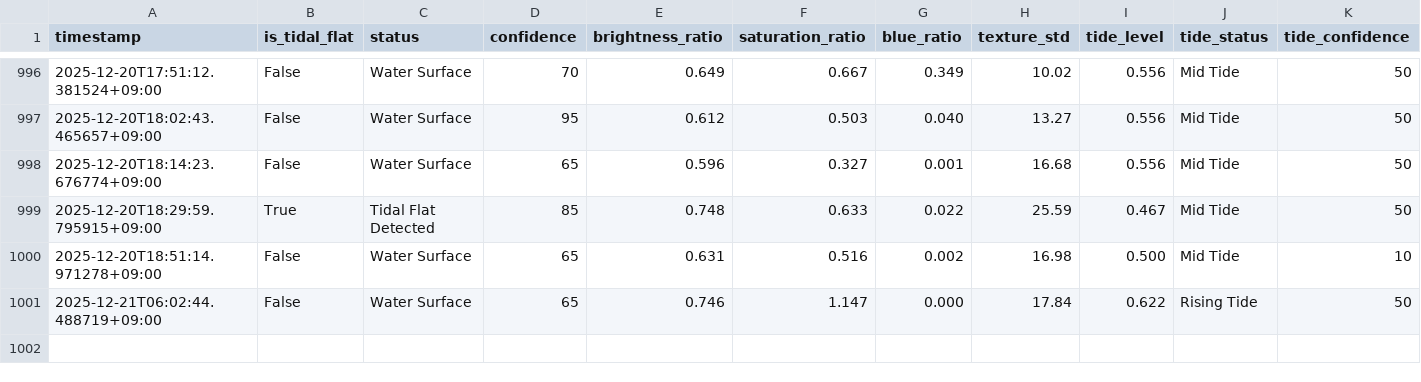
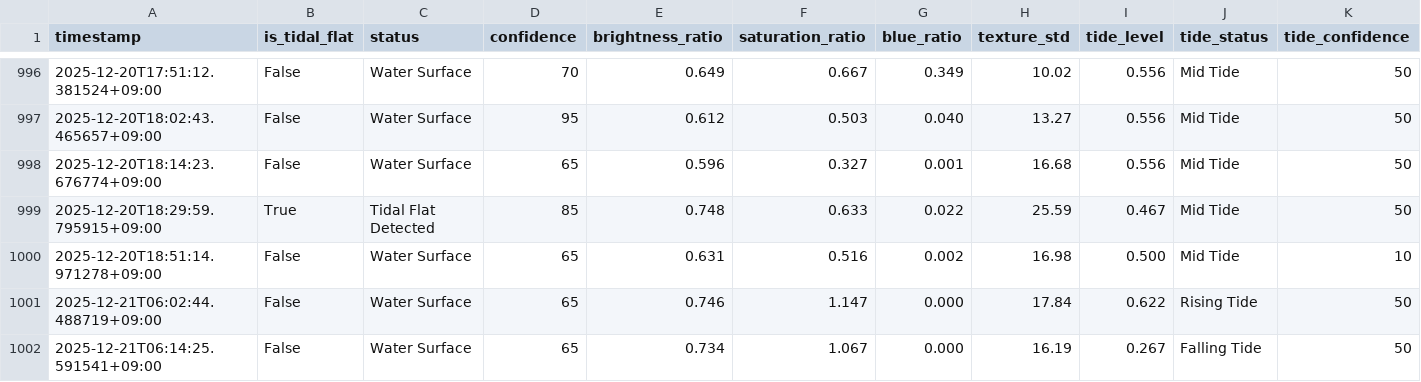
Before and after one commit to kitsukisaiseikyo-byte/nayako-higata, a CSV file: results/monitoring_log.csv, drawn as a sheet; only a part is shown, gaps mark what is left out; rows hold the shown columns only; the diff names each change by its address in the sheet, - before the commit and + after, or states it on an @@ line.

```diff
--- a/results/monitoring_log.csv
+++ b/results/monitoring_log.csv
+row 1002: 2025-12-21T06:14:25.591541+09:00 | False | Water Surface | 65 | 0.734 | 1.067 | 0.000 | 16.19 | 0.267 | Falling Tide | 50
```
Also changed, not shown: 3 other files.
